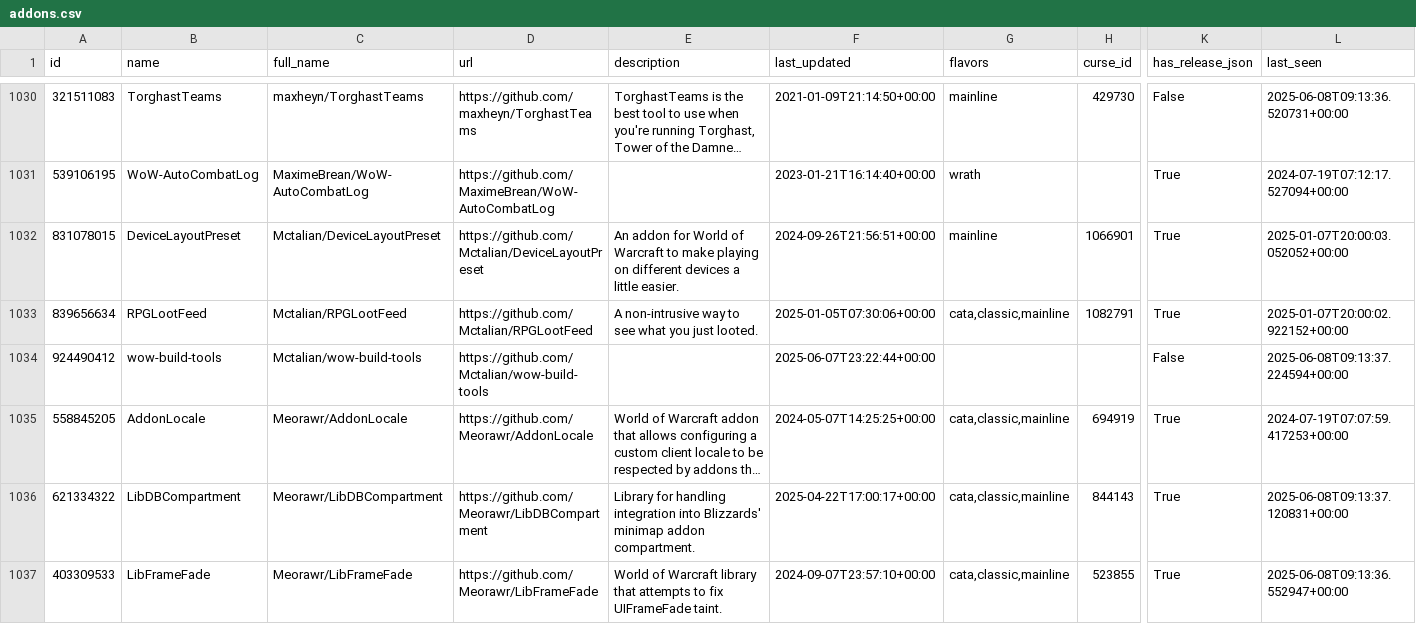
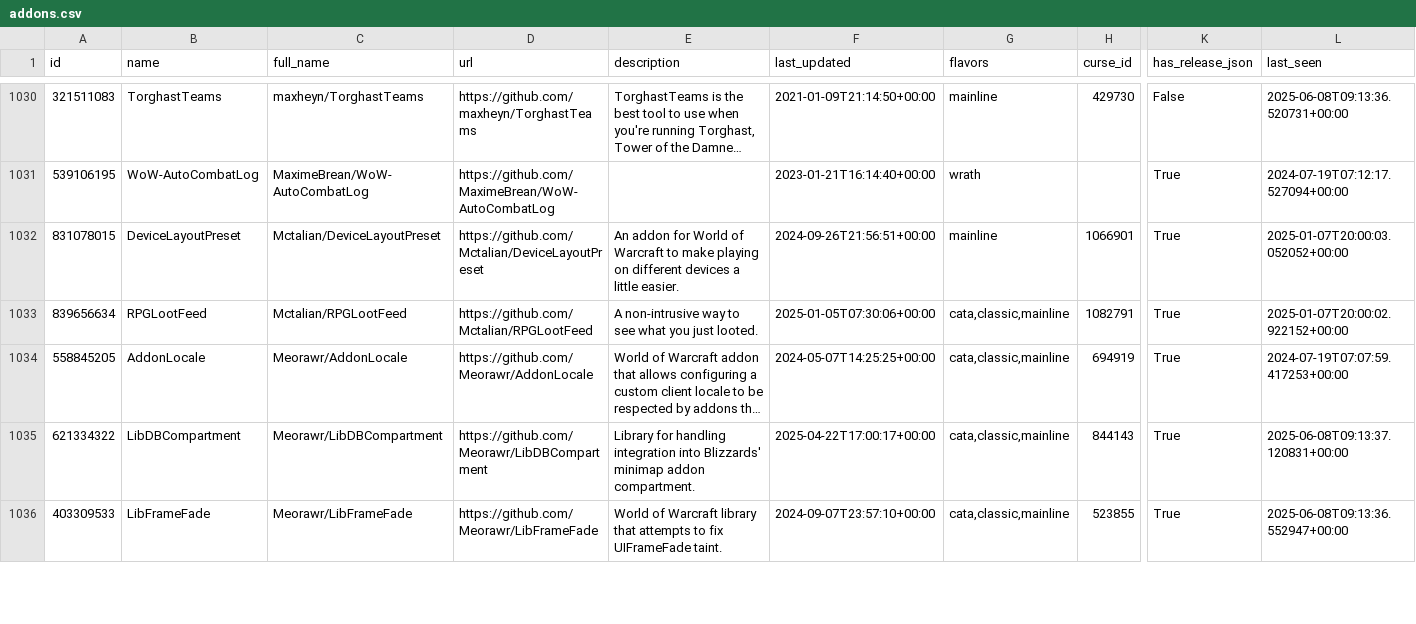
Before and after one commit to layday/github-wow-addon-catalogue, a CSV file: addons.csv, drawn as a sheet; only a part is shown, gaps mark what is left out; long unchanged cells end in …; rows hold the shown columns only; the diff names each change by its address in the sheet, - before the commit and + after, or states it on an @@ line.

Commit message:
Rm `Mctalian/wow-build-tools`

```diff
--- a/addons.csv
+++ b/addons.csv
-row 1034: 924490412 | wow-build-tools | Mctalian/wow-build-tools | https://github.com/Mctalian/wow-build-tools |  | 2025-06-07T23:22:44+00:00 |  |  | False | 2025-06-08T09:13:37.224594+00:00
```
Also changed, not shown: 1 other file.
